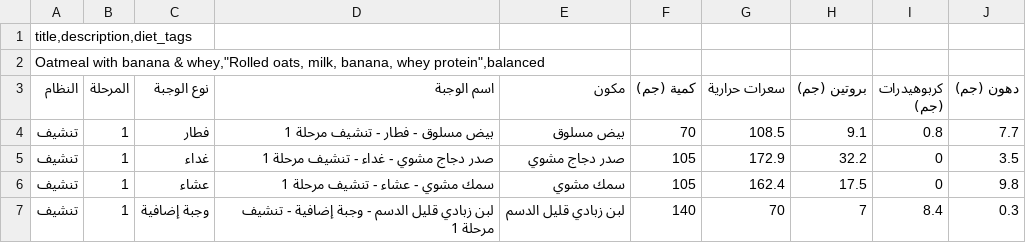
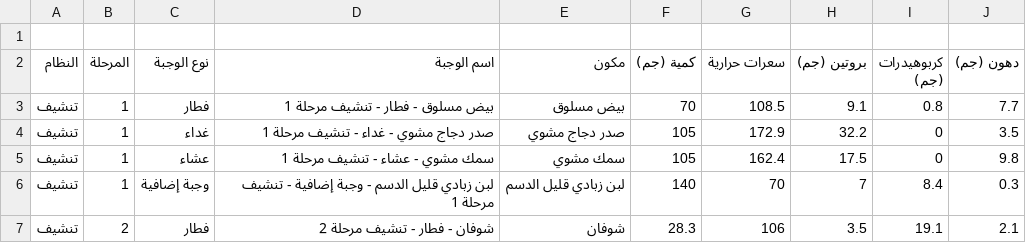
Before and after one commit to MohamedAlsayed7/khaleek_qawii, a CSV file: data/meals.csv, drawn as a sheet; only a part is shown; the shorter side is filled out with more unchanged rows.

Commit message:
Update meals.csv

```diff
--- a/data/meals.csv
+++ b/data/meals.csv
@@ -1,3 +1,2 @@
-title,description,diet_tags
-Oatmeal with banana & whey,"Rolled oats, milk, banana, whey protein",balanced
+
 النظام	المرحلة	نوع الوجبة	اسم الوجبة	مكون	كمية (جم)	سعرات حرارية	بروتين (جم)	كربوهيدرات (جم)	دهون (جم)
```
